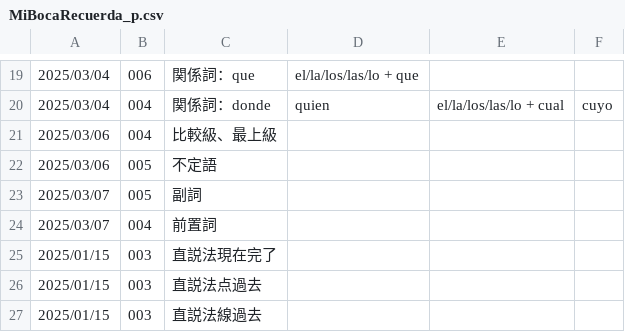
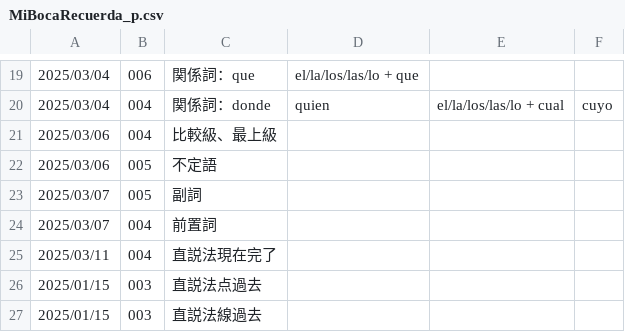
Before and after one commit to aglossia/MiBocaRecuerda, a CSV file: resource/progreso/MiBocaRecuerda_p.csv, drawn as a sheet; only a part is shown, gaps mark what is left out.

Commit message:
progreso

```diff
--- a/resource/progreso/MiBocaRecuerda_p.csv
+++ b/resource/progreso/MiBocaRecuerda_p.csv
@@ -24,3 +24,3 @@
 2025/03/07,004,前置詞,,,
-2025/01/15,003,直説法現在完了,,,
+2025/03/11,004,直説法現在完了,,,
 2025/01/15,003,直説法点過去,,,
```
Also changed, not shown: 1 other file.
